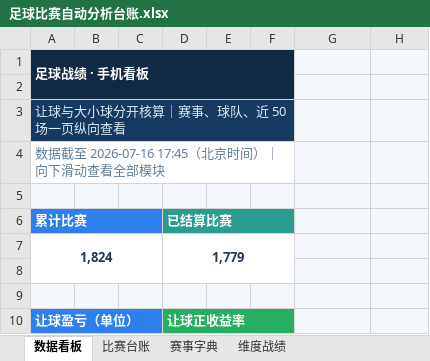
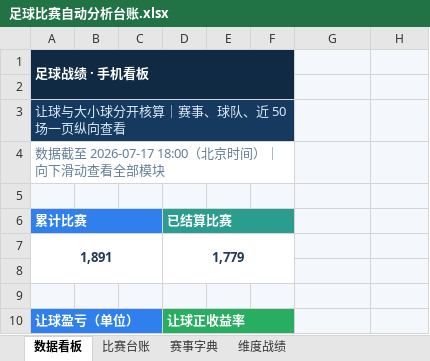
Before and after one commit to sqy098/data_base, an Excel workbook: data/足球比赛自动分析台账.xlsx, sheet 数据看板, drawn as a sheet; only a part is shown; values as stored, in another font and other column widths than the file's, no borders; charts and pictures and conditional formats not drawn; the diff covers the shown part only; the diff names each change by its address in the sheet, - before the commit and + after, or states it on an @@ line.

```diff
--- a/data/足球比赛自动分析台账.xlsx (sheet 数据看板)
+++ b/data/足球比赛自动分析台账.xlsx (sheet 数据看板)
-A4: 数据截至 2026-07-16 17:45（北京时间）｜向下滑动查看全部模块
+A4: 数据截至 2026-07-17 18:00（北京时间）｜向下滑动查看全部模块
-A7: 1,824
+A7: 1,891
```
Also changed, not shown: 50 edited cells elsewhere in this sheet, sheet 比赛台账, sheet 赛事字典, charts or pictures.
